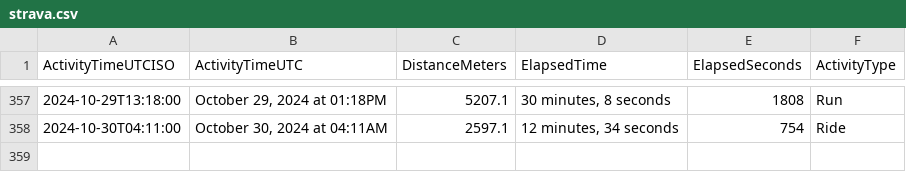
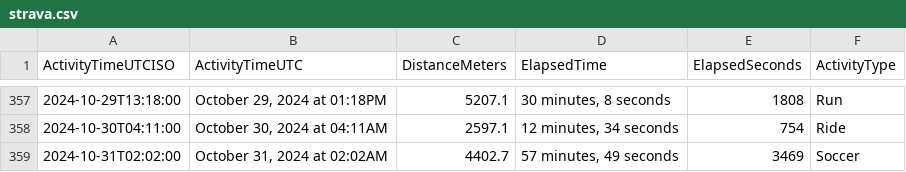
Before and after one commit to casassg/stats, a CSV file: strava.csv, drawn as a sheet; only a part is shown, gaps mark what is left out.

Commit message:
Flat: latest data (2024-10-31T02:54:19.686Z) {   "date": "2024-10-31T02:54:19.686Z",   "files": [     {       "name": "strava.csv",       "deltaBytes": 95,       "source": "https://docs.google.com/spreadsheets/d/1hQwF3sVDmqJ9rjAku9TIGDjpqrkhtO1QUyvLb5d2QFc/export?format=csv&gid=1980723697"     }   ] }

```diff
--- a/strava.csv
+++ b/strava.csv
@@ -358 +358,2 @@ ActivityTimeUTCISO,ActivityTimeUTC,DistanceMeters,ElapsedTime,ElapsedSeconds,Act
 2024-10-30T04:11:00,"October 30, 2024 at 04:11AM",2597.1,"12 minutes, 34 seconds",754,Ride
+2024-10-31T02:02:00,"October 31, 2024 at 02:02AM",4402.7,"57 minutes, 49 seconds",3469,Soccer
```
